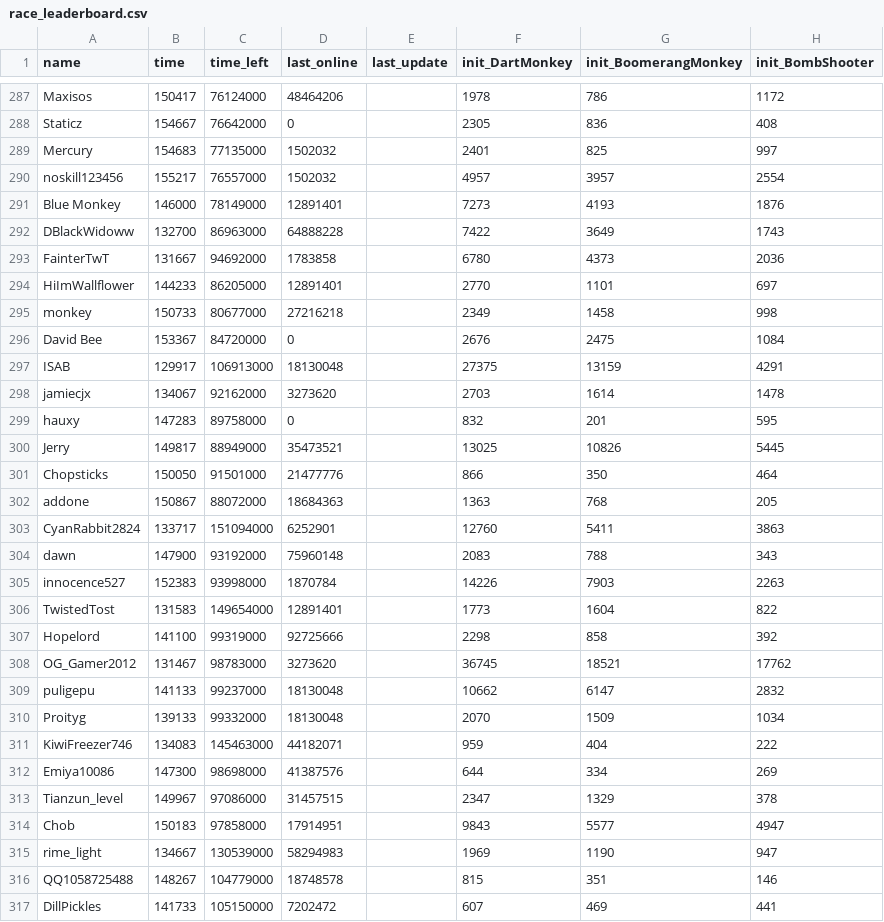
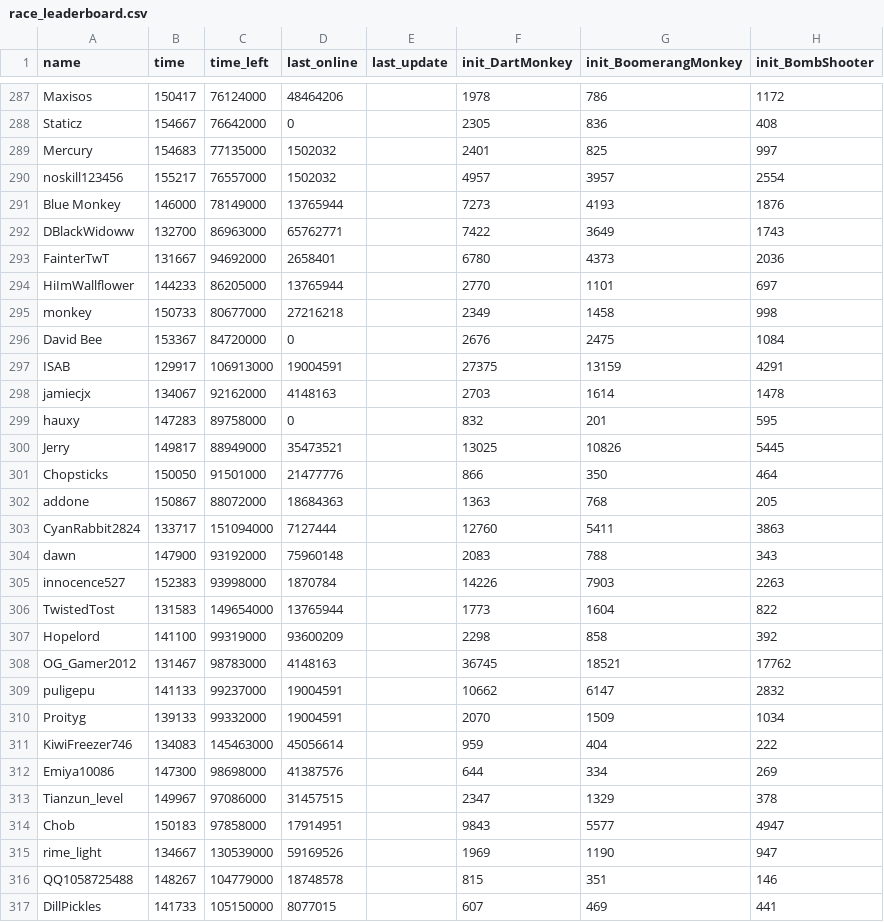
Before and after one commit to ducanup01/btd6race, a CSV file: race_leaderboard.csv, drawn as a sheet; only a part is shown, gaps mark what is left out; the diff covers the shown part only; the diff names each change by its address in the sheet, - before the commit and + after, or states it on an @@ line.

Commit message:
automatic updater

```diff
--- a/race_leaderboard.csv
+++ b/race_leaderboard.csv
-D291 (last_online): 12891401
+D291 (last_online): 13765944
-D292 (last_online): 64888228
+D292 (last_online): 65762771
-D293 (last_online): 1783858
+D293 (last_online): 2658401
-D294 (last_online): 12891401
+D294 (last_online): 13765944
-D297 (last_online): 18130048
+D297 (last_online): 19004591
-D298 (last_online): 3273620
+D298 (last_online): 4148163
-D303 (last_online): 6252901
+D303 (last_online): 7127444
-D306 (last_online): 12891401
+D306 (last_online): 13765944
-D307 (last_online): 92725666
+D307 (last_online): 93600209
-D308 (last_online): 3273620
+D308 (last_online): 4148163
-D309:D310 (last_online): 18130048
+D309:D310 (last_online): 19004591
-D311 (last_online): 44182071
+D311 (last_online): 45056614
-D315 (last_online): 58294983
+D315 (last_online): 59169526
-D317 (last_online): 7202472
+D317 (last_online): 8077015
```
Also changed, not shown: 100 edited cells elsewhere in this file.
